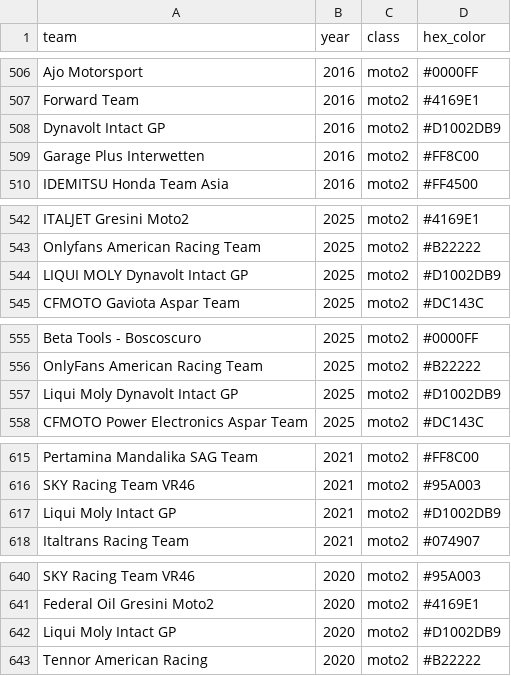
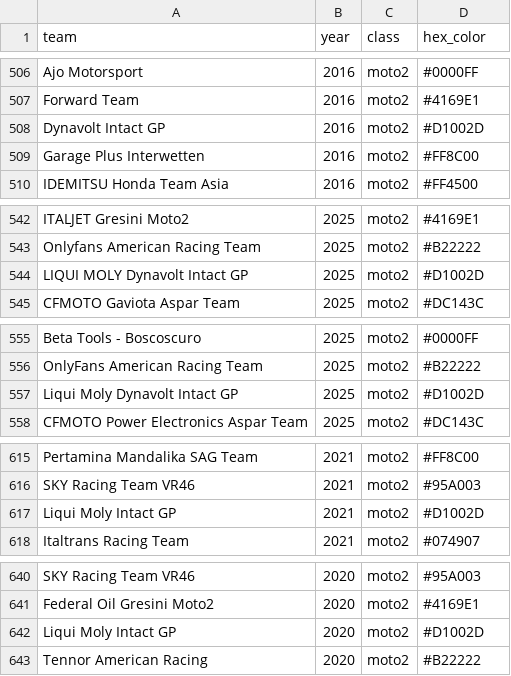
Before and after one commit to borisbasic/race_stats_f1_motoGP, a CSV file: all_drivers_with_colors.csv, drawn as a sheet; only a part is shown, gaps mark what is left out; the diff covers the shown part only.

```diff
--- a/all_drivers_with_colors.csv
+++ b/all_drivers_with_colors.csv
@@ -507,3 +507,3 @@ Ajo Motorsport,2016,moto2,#0000FF
 Forward Team,2016,moto2,#4169E1
-Dynavolt Intact GP,2016,moto2,#D1002DB9
+Dynavolt Intact GP,2016,moto2,#D1002D
 Garage Plus Interwetten,2016,moto2,#FF8C00
@@ -543,3 +543,3 @@ ITALJET Gresini Moto2,2025,moto2,#4169E1
 Onlyfans American Racing Team,2025,moto2,#B22222
-LIQUI MOLY Dynavolt Intact GP,2025,moto2,#D1002DB9
+LIQUI MOLY Dynavolt Intact GP,2025,moto2,#D1002D
 CFMOTO Gaviota Aspar Team,2025,moto2,#DC143C
@@ -556,3 +556,3 @@ Beta Tools - Boscoscuro,2025,moto2,#0000FF
 OnlyFans American Racing Team,2025,moto2,#B22222
-Liqui Moly Dynavolt Intact GP,2025,moto2,#D1002DB9
+Liqui Moly Dynavolt Intact GP,2025,moto2,#D1002D
 CFMOTO Power Electronics Aspar Team,2025,moto2,#DC143C
@@ -616,3 +616,3 @@ Pertamina Mandalika SAG Team,2021,moto2,#FF8C00
 SKY Racing Team VR46,2021,moto2,#95A003
-Liqui Moly Intact GP,2021,moto2,#D1002DB9
+Liqui Moly Intact GP,2021,moto2,#D1002D
 Italtrans Racing Team,2021,moto2,#074907
@@ -641,3 +641,3 @@ SKY Racing Team VR46,2020,moto2,#95A003
 Federal Oil Gresini Moto2,2020,moto2,#4169E1
-Liqui Moly Intact GP,2020,moto2,#D1002DB9
+Liqui Moly Intact GP,2020,moto2,#D1002D
 Tennor American Racing,2020,moto2,#B22222
```
Also changed, not shown: 17 edited cells elsewhere in this file, 12 other files.
